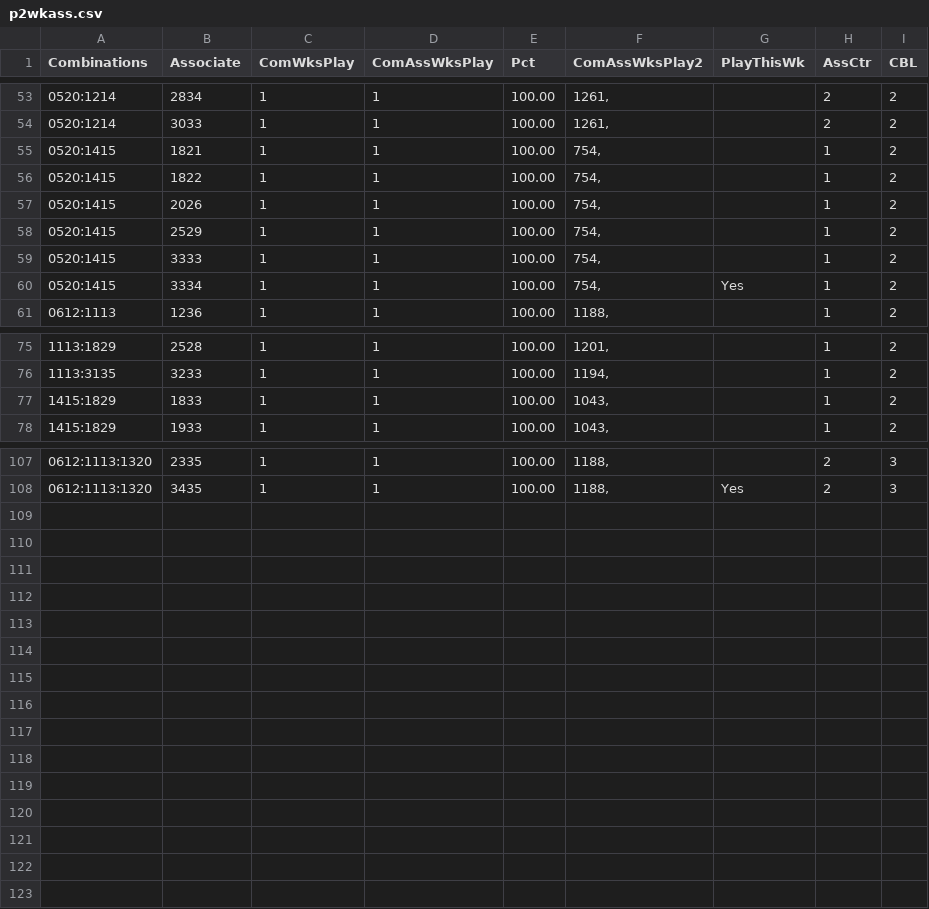
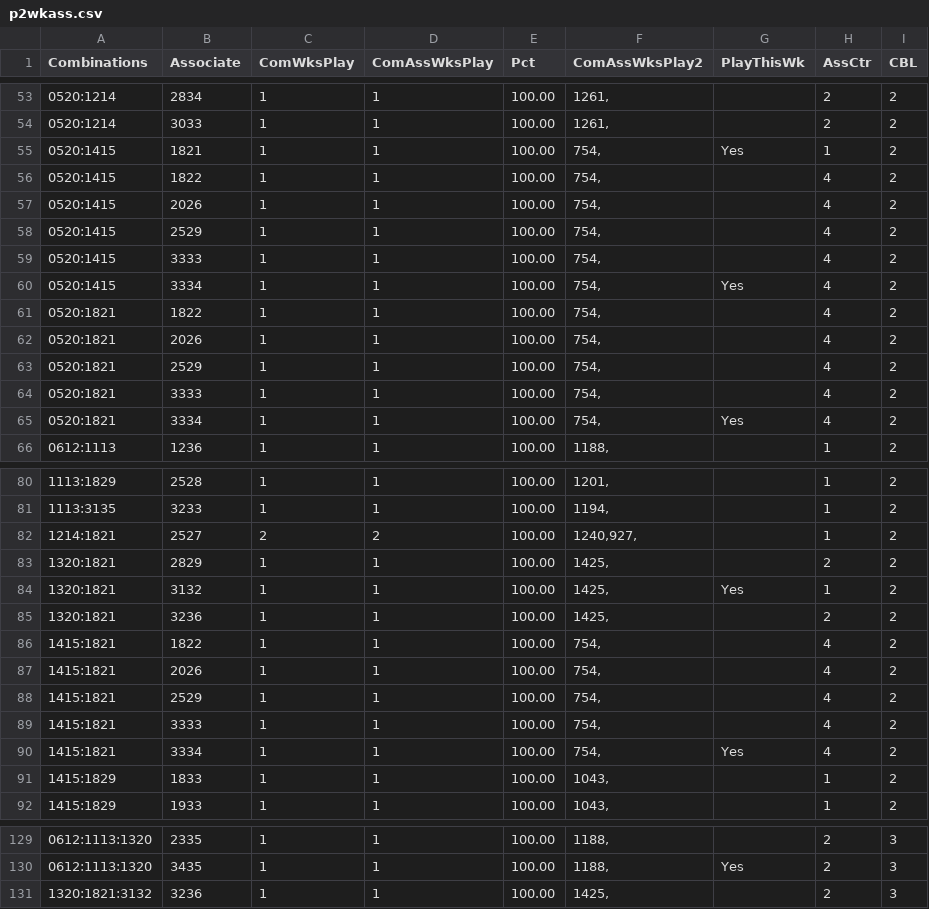
Before and after one commit to csnlcbtt/wix, a CSV file: csv/p2wkass.csv, drawn as a sheet; only a part is shown, gaps mark what is left out; the diff covers the shown part only.

```diff
--- a/csv/p2wkass.csv
+++ b/csv/p2wkass.csv
@@ -54,8 +54,13 @@
 "0520:1214","3033",1,1,100.00,"1261,","",2,2
-"0520:1415","1821",1,1,100.00,"754,","",1,2
-"0520:1415","1822",1,1,100.00,"754,","",1,2
-"0520:1415","2026",1,1,100.00,"754,","",1,2
-"0520:1415","2529",1,1,100.00,"754,","",1,2
-"0520:1415","3333",1,1,100.00,"754,","",1,2
-"0520:1415","3334",1,1,100.00,"754,","Yes",1,2
+"0520:1415","1821",1,1,100.00,"754,","Yes",1,2
+"0520:1415","1822",1,1,100.00,"754,","",4,2
+"0520:1415","2026",1,1,100.00,"754,","",4,2
+"0520:1415","2529",1,1,100.00,"754,","",4,2
+"0520:1415","3333",1,1,100.00,"754,","",4,2
+"0520:1415","3334",1,1,100.00,"754,","Yes",4,2
+"0520:1821","1822",1,1,100.00,"754,","",4,2
+"0520:1821","2026",1,1,100.00,"754,","",4,2
+"0520:1821","2529",1,1,100.00,"754,","",4,2
+"0520:1821","3333",1,1,100.00,"754,","",4,2
+"0520:1821","3334",1,1,100.00,"754,","Yes",4,2
 "0612:1113","1236",1,1,100.00,"1188,","",1,2
@@ -76,2 +81,11 @@
 "1113:3135","3233",1,1,100.00,"1194,","",1,2
+"1214:1821","2527",2,2,100.00,"1240,927,","",1,2
+"1320:1821","2829",1,1,100.00,"1425,","",2,2
+"1320:1821","3132",1,1,100.00,"1425,","Yes",1,2
+"1320:1821","3236",1,1,100.00,"1425,","",2,2
+"1415:1821","1822",1,1,100.00,"754,","",4,2
+"1415:1821","2026",1,1,100.00,"754,","",4,2
+"1415:1821","2529",1,1,100.00,"754,","",4,2
+"1415:1821","3333",1,1,100.00,"754,","",4,2
+"1415:1821","3334",1,1,100.00,"754,","Yes",4,2
 "1415:1829","1833",1,1,100.00,"1043,","",1,2
@@ -108 +130,2 @@
 "0612:1113:1320","3435",1,1,100.00,"1188,","Yes",2,3
+"1320:1821:3132","3236",1,1,100.00,"1425,","",2,3
```
Also changed, not shown: 8 added rows and 1 edited cell elsewhere in this file, csv/p2hznhist.csv, csv/p4hznhist.csv, 45 other files.
